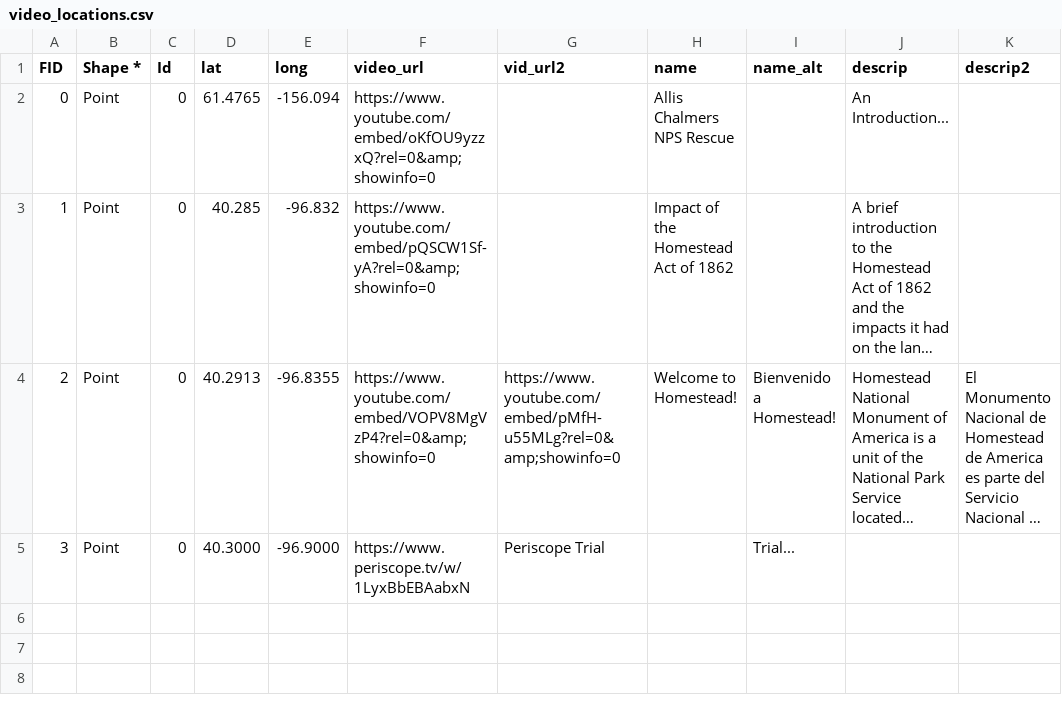
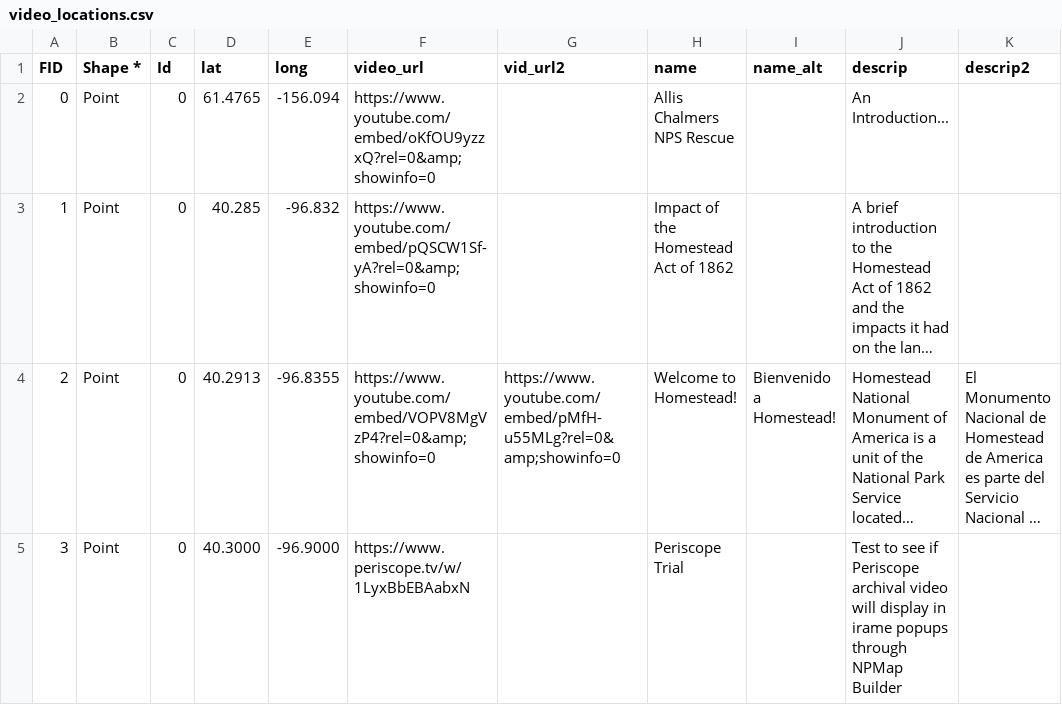
Before and after one commit to HomesteadMap/allis_chalmers, a CSV file: video_locations.csv, drawn as a sheet; long unchanged cells end in …; the diff names each change by its address in the sheet, - before the commit and + after, or states it on an @@ line.

Commit message:
Update video_locations.csv

```diff
--- a/video_locations.csv
+++ b/video_locations.csv
-G5 (vid_url2): Periscope Trial
+G5 (vid_url2): (empty)
-H5 (name): (empty)
+H5 (name): Periscope Trial
-I5 (name_alt): Trial...
+I5 (name_alt): (empty)
-J5 (descrip): (empty)
+J5 (descrip): Test to see if Periscope archival video will display in irame popups through NPMap Builder
```
